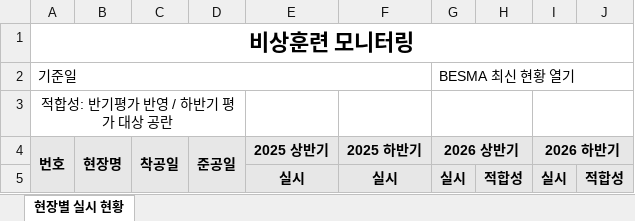
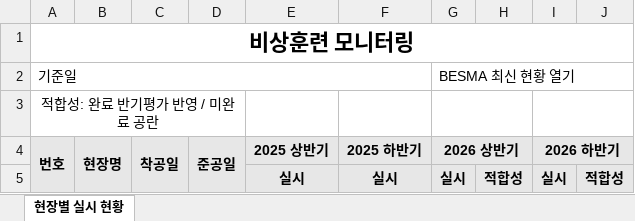
Before and after one commit to dytc798-uvis/besma-rev, an Excel workbook: backend/app/modules/half_year_reviews/assets/training-monitor-template.xlsx, sheet 현장별 실시 현황, drawn as a sheet; values as stored, in another font and other column widths than the file's, no borders; the diff names each change by its address in the sheet, - before the commit and + after, or states it on an @@ line.

```diff
--- a/backend/app/modules/half_year_reviews/assets/training-monitor-template.xlsx (sheet 현장별 실시 현황)
+++ b/backend/app/modules/half_year_reviews/assets/training-monitor-template.xlsx (sheet 현장별 실시 현황)
-A3 (번호): 적합성: 반기평가 반영 / 하반기 평가 대상 공란
+A3 (번호): 적합성: 완료 반기평가 반영 / 미완료 공란
```
Also changed, not shown: 4 other files.
